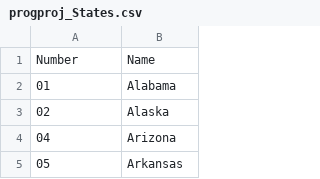
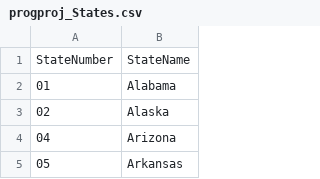
Before and after one commit to 11014067/Project, a CSV file: data/progproj_States.csv, drawn as a sheet; only a part is shown.

```diff
--- a/data/progproj_States.csv
+++ b/data/progproj_States.csv
@@ -1,2 +1,2 @@
-Number,Name
+StateNumber,StateName
 01,Alabama
```
Also changed, not shown: 1 other file.
